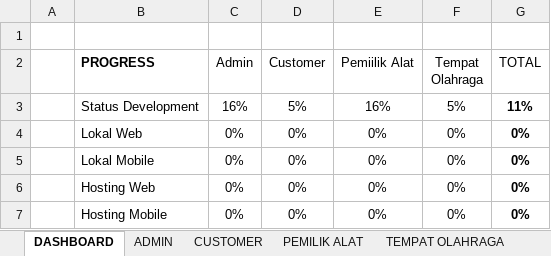
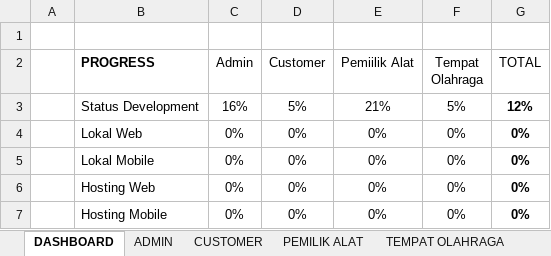
Before and after one commit to mariayerossi/TugasAkhir_Jiayoouu, an Excel workbook: Project Progress/CHECKLIST DEVELOPMENT & TESTING.xlsx, sheet DASHBOARD, drawn as a sheet; values as stored, in another font and other column widths than the file's, no borders; table styles not drawn; the diff names each change by its address in the sheet, - before the commit and + after, or states it on an @@ line.

```diff
--- a/Project Progress/CHECKLIST DEVELOPMENT & TESTING.xlsx (sheet DASHBOARD)
+++ b/Project Progress/CHECKLIST DEVELOPMENT & TESTING.xlsx (sheet DASHBOARD)
-E3 (Pemiilik Alat): 16%
+E3 (Pemiilik Alat): 21%
-G3 (TOTAL): 11%
+G3 (TOTAL): 12%
```
Also changed, not shown: sheet PEMILIK ALAT, 1 other file.
